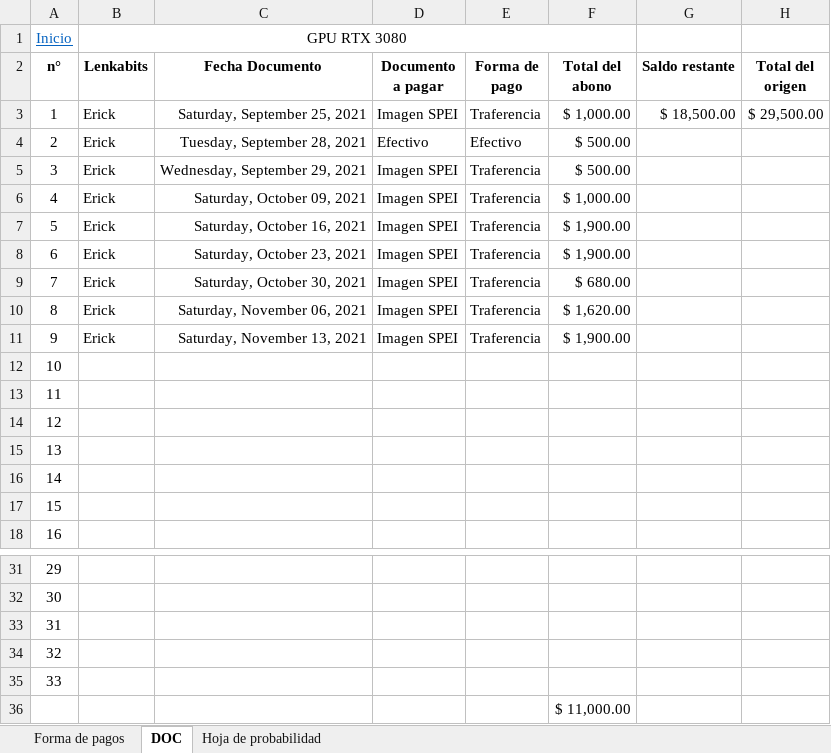
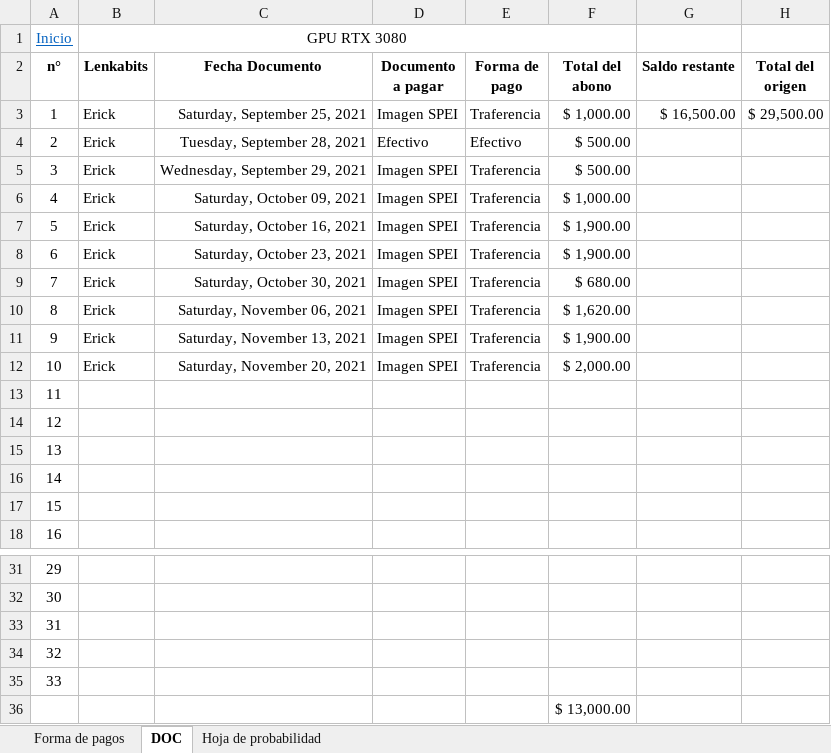
Before and after one commit to Hydra9999414/Cortes, an Excel workbook: FECHA DE PAGOS TARJETA GRAFICA.xlsx, sheet DOC, drawn as a sheet; only a part is shown, gaps mark what is left out; values as stored, in another font and other column widths than the file's, no borders; the diff names each change by its address in the sheet, - before the commit and + after, or states it on an @@ line.

```diff
--- a/FECHA DE PAGOS TARJETA GRAFICA.xlsx (sheet DOC)
+++ b/FECHA DE PAGOS TARJETA GRAFICA.xlsx (sheet DOC)
-G3 (Saldo restante): $ 18,500.00
+G3 (Saldo restante): $ 16,500.00
-B12 (Lenkabits): (empty)
+B12 (Lenkabits): Erick
-C12 (Fecha Documento): (empty)
+C12 (Fecha Documento): Saturday, November 20, 2021
-D12 (Documento a pagar): (empty)
+D12 (Documento a pagar): Imagen SPEI
-E12 (Forma de pago): (empty)
+E12 (Forma de pago): Traferencia
-F12 (Total del abono): (empty)
+F12 (Total del abono): $ 2,000.00
-F36 (Total del abono): $ 11,000.00
+F36 (Total del abono): $ 13,000.00
```
Also changed, not shown: Obrador cortes 1.xlsx.
